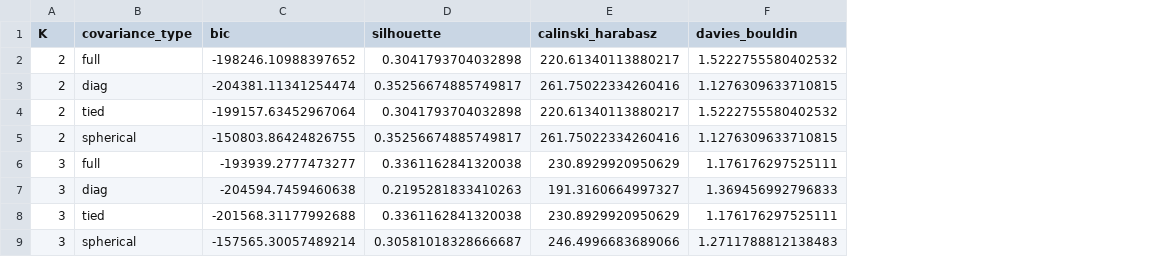
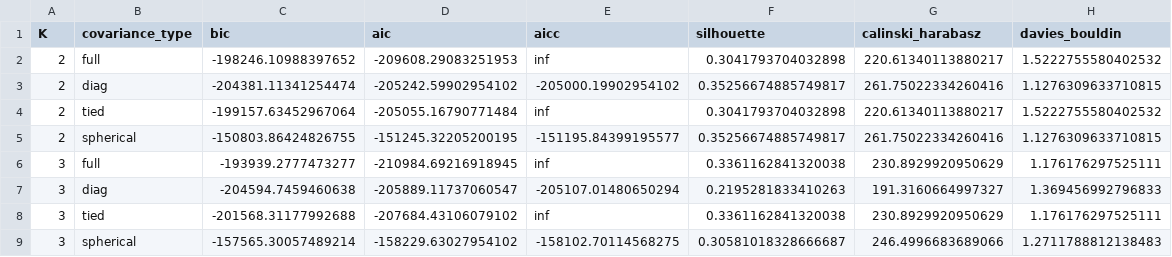
Before and after one commit to Princeadhi123/Study-2-PhD, a CSV file: narrative_embedding_clustering/outputs/template_A/all_MiniLM_L6_v2/model_results_narrative.csv, drawn as a sheet; only a part is shown; the diff names each change by its address in the sheet, - before the commit and + after, or states it on an @@ line.

```diff
--- a/narrative_embedding_clustering/outputs/template_A/all_MiniLM_L6_v2/model_results_narrative.csv
+++ b/narrative_embedding_clustering/outputs/template_A/all_MiniLM_L6_v2/model_results_narrative.csv
+column D (aic), rows 2-9: -209608.29083251953 | -205242.59902954102 | -205055.16790771484 | -151245.32205200195 | -210984.69216918945 | -205889.11737060547 | -207684.43106079102 | -158229.63027954102
+column E (aicc), rows 2-9: inf | -205000.19902954102 | inf | -151195.84399195577 | inf | -205107.01480650294 | inf | -158102.70114568275
```
Also changed, not shown: narrative_embedding_clustering/outputs/template_A/all_MiniLM_L6_v2/narrative_clusters.csv, narrative_embedding_clustering/outputs/template_A/all_mpnet_base_v2/narrative_clusters.csv, 9 other files.
